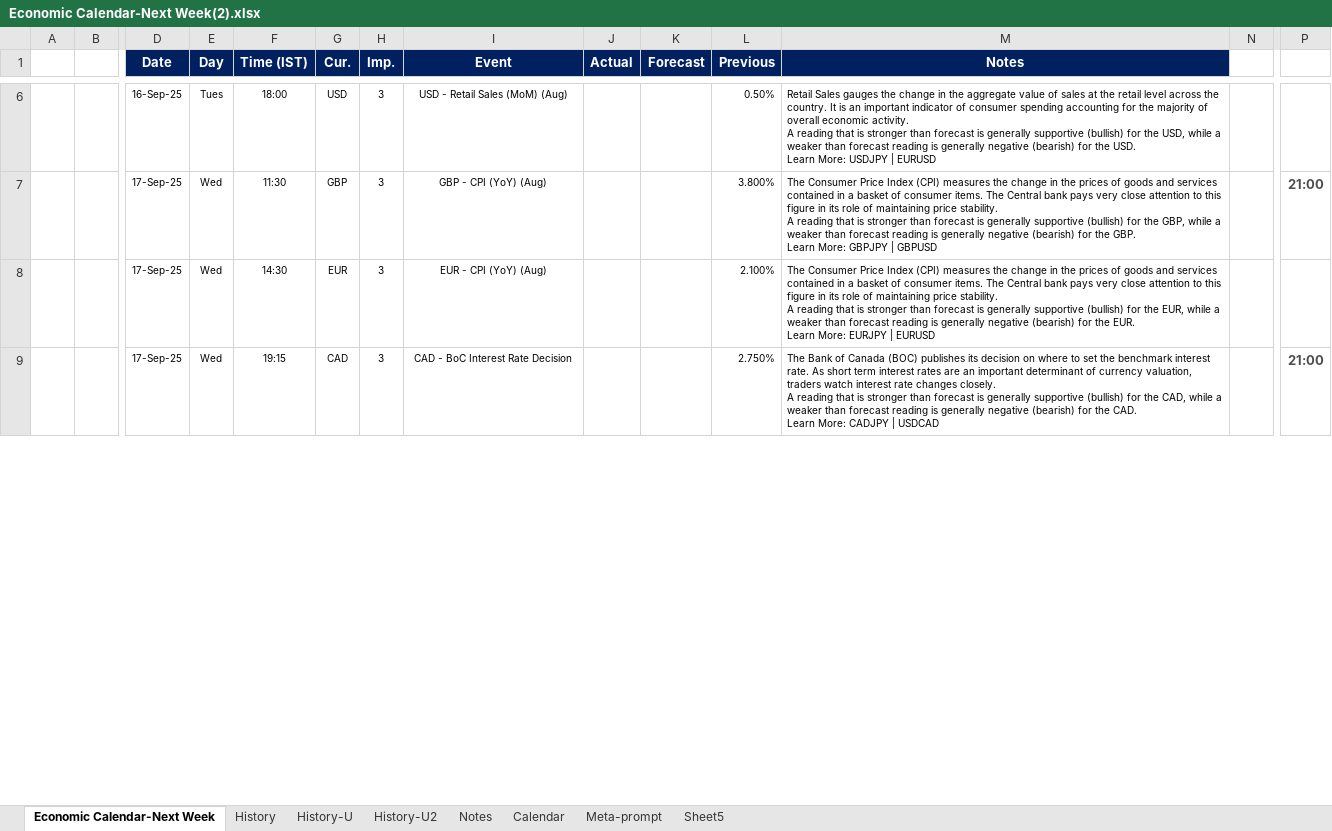
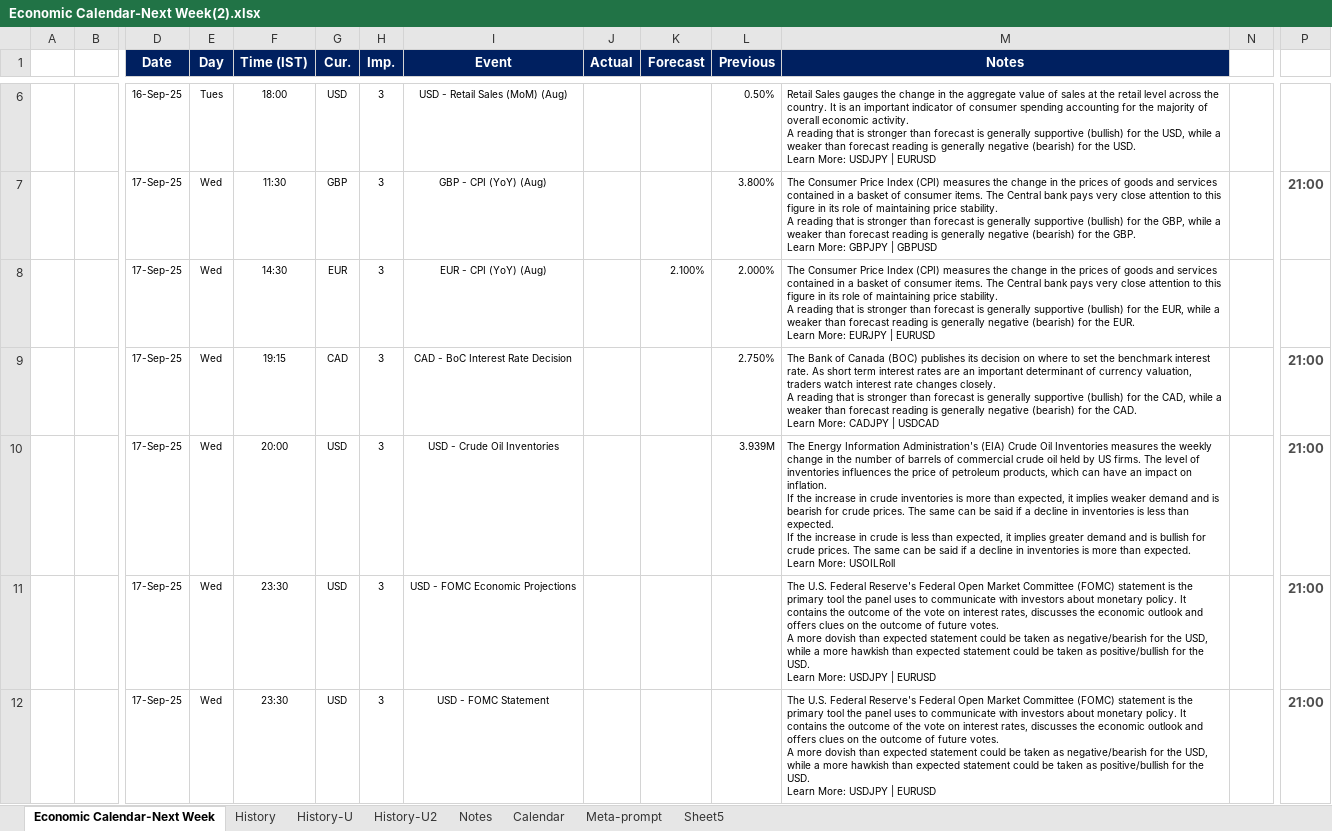
Before and after one commit to pawan-pro/qti-20241210, an Excel workbook: public/blogs/blog-pdf/Economic Calendar-Next Week(2).xlsx, sheet Economic Calendar-Next Week, drawn as a sheet; only a part is shown, gaps mark what is left out; values as stored, in another font and other column widths than the file's, no borders; rows hold the shown columns only; ↵ is a line break in a cell; the diff covers the shown part only; the diff names each change by its address in the sheet, - before the commit and + after, or states it on an @@ line.

```diff
--- a/public/blogs/blog-pdf/Economic Calendar-Next Week(2).xlsx (sheet Economic Calendar-Next Week)
+++ b/public/blogs/blog-pdf/Economic Calendar-Next Week(2).xlsx (sheet Economic Calendar-Next Week)
-K8 (Forecast): (empty)
+K8 (Forecast): 2.100%
-L8 (Previous): 2.100%
+L8 (Previous): 2.000%
+row 10:  |  | 17-Sep-25 | Wed | 20:00 | USD | 3 | USD - Crude Oil Inventories |  |  | 3.939M | The Energy Information Administration's (EIA) Crude Oil Inventories measures the weekly change in the number of barrels of commercial crude oil held by US firms. The level of inventories influences the price of petroleum products, which can have an impact on inflation. ↵ If the increase in crude inventories is more than expected, it implies weaker demand and is bearish for crude prices. The same can be said if a decline in inventories is less than expected. ↵ If the increase in crude is less than expected, it implies greater demand and is bullish for crude prices. The same can be said if a decline in inventories is more than expected. ↵ Learn More: USOILRoll |  | 21:00
+row 11:  |  | 17-Sep-25 | Wed | 23:30 | USD | 3 | USD - FOMC Economic Projections |  |  |  | The U.S. Federal Reserve's Federal Open Market Committee (FOMC) statement is the primary tool the panel uses to communicate with investors about monetary policy. It contains the outcome of the vote on interest rates, discusses the economic outlook and offers clues on the outcome of future votes. ↵ A more dovish than expected statement could be taken as negative/bearish for the USD, while a more hawkish than expected statement could be taken as positive/bullish for the USD. ↵ Learn More: USDJPY | EURUSD |  | 21:00
+row 12:  |  | 17-Sep-25 | Wed | 23:30 | USD | 3 | USD - FOMC Statement |  |  |  | The U.S. Federal Reserve's Federal Open Market Committee (FOMC) statement is the primary tool the panel uses to communicate with investors about monetary policy. It contains the outcome of the vote on interest rates, discusses the economic outlook and offers clues on the outcome of future votes. ↵ A more dovish than expected statement could be taken as negative/bearish for the USD, while a more hawkish than expected statement could be taken as positive/bullish for the USD. ↵ Learn More: USDJPY | EURUSD |  | 21:00
```
Also changed, not shown: 1 added row, 4 hidden or unhidden rows and 7 edited cells elsewhere in this sheet, sheet History, sheet History-U2, sheet History-U, sheet Calendar, formulas that keep their value, hidden cells, 5 other files.
